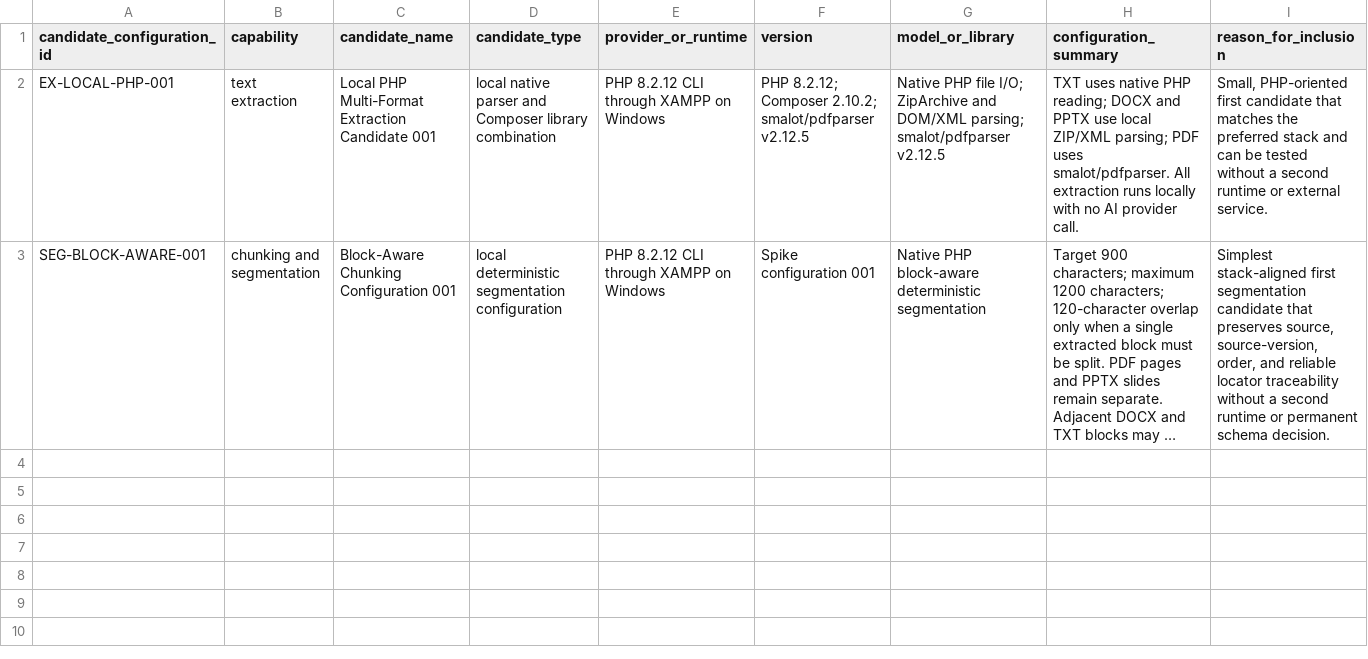
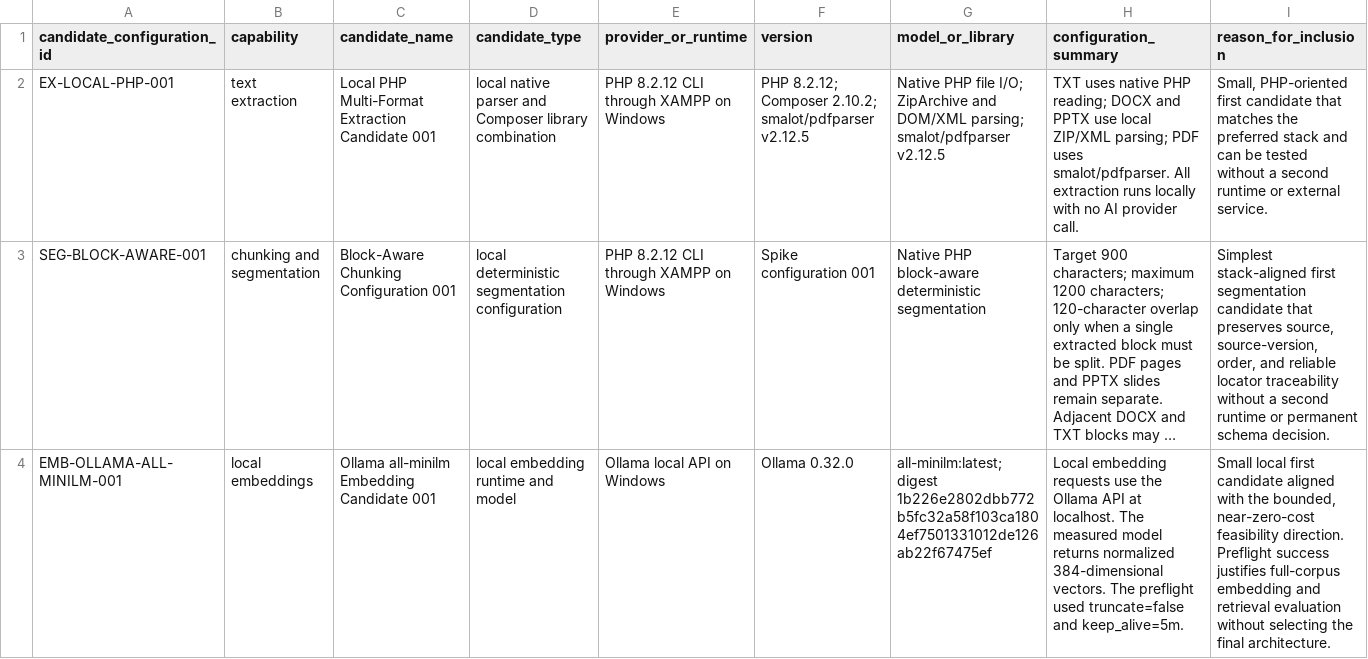
Before and after one commit to koyawel27/bpc-learnshare, a CSV file: docs/ai-feasibility-spike/registers/candidates.csv, drawn as a sheet; only a part is shown; long unchanged cells end in …; rows hold the shown columns only; the diff names each change by its address in the sheet, - before the commit and + after, or states it on an @@ line.

Commit message:
docs(ai-spike): register Ollama embedding preflight

```diff
--- a/docs/ai-feasibility-spike/registers/candidates.csv
+++ b/docs/ai-feasibility-spike/registers/candidates.csv
+row 4: EMB-OLLAMA-ALL-MINILM-001 | local embeddings | Ollama all-minilm Embedding Candidate 001 | local embedding runtime and model | Ollama local API on Windows | Ollama 0.32.0 | all-minilm:latest; digest 1b226e2802dbb772b5fc32a58f103ca1804ef7501331012de126ab22f67475ef | Local embedding requests use the Ollama API at localhost. The measured model returns normalized 384-dimensional vectors. The preflight used truncate=false and keep_alive=5m. | Small local first candidate aligned with the bounded, near-zero-cost feasibility direction. Preflight success justifies full-corpus embedding and retrieval evaluation without selecting the final architecture.
```
Also changed, not shown: docs/ai-feasibility-spike/registers/test_runs.csv, 1 other file.
